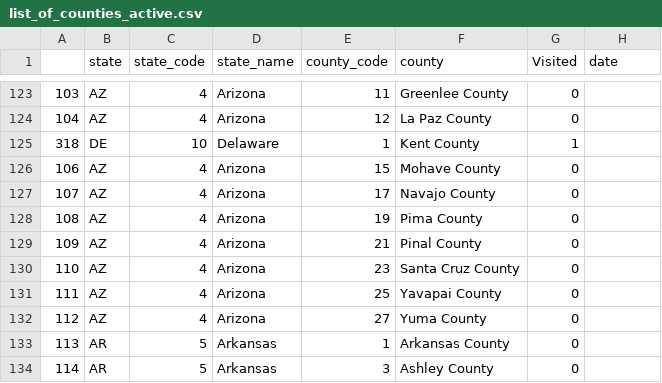
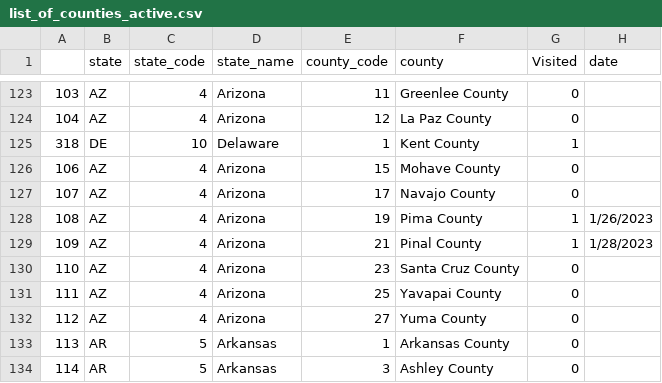
Before and after one commit to canfielder/trackingcounties, a CSV file: data/list_of_counties_active.csv, drawn as a sheet; only a part is shown, gaps mark what is left out.

Commit message:
Tucson Bachelor Party

```diff
--- a/data/list_of_counties_active.csv
+++ b/data/list_of_counties_active.csv
@@ -127,4 +127,4 @@
 107,AZ,4,Arizona,17,Navajo County,0,
-108,AZ,4,Arizona,19,Pima County,0,
-109,AZ,4,Arizona,21,Pinal County,0,
+108,AZ,4,Arizona,19,Pima County,1,1/26/2023
+109,AZ,4,Arizona,21,Pinal County,1,1/28/2023
 110,AZ,4,Arizona,23,Santa Cruz County,0,
```
